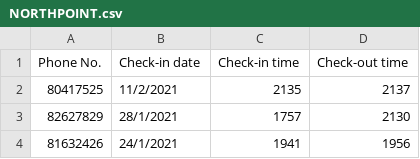
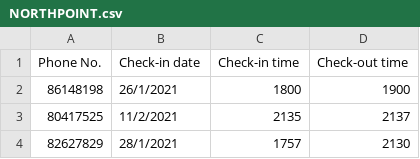
Before and after one commit to jzxr/TraceTogether, a CSV file: Data Sets/Location SE Data/NORTHPOINT.csv, drawn as a sheet; only a part is shown; the shorter side is filled out with more unchanged rows; the diff names each change by its address in the sheet, - before the commit and + after, or states it on an @@ line.

Commit message:
Added 86148198

```diff
--- a/Data Sets/Location SE Data/NORTHPOINT.csv
+++ b/Data Sets/Location SE Data/NORTHPOINT.csv
+row 2: 86148198 | 26/1/2021 | 1800 | 1900
```
